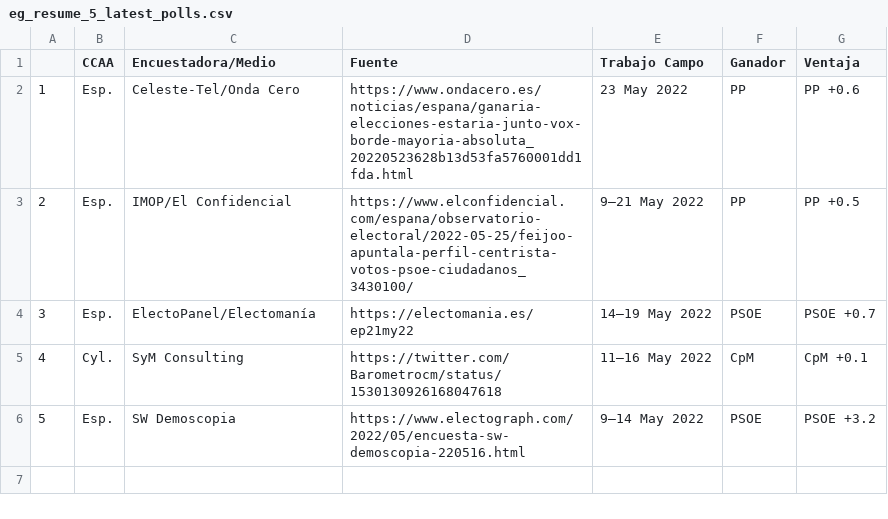
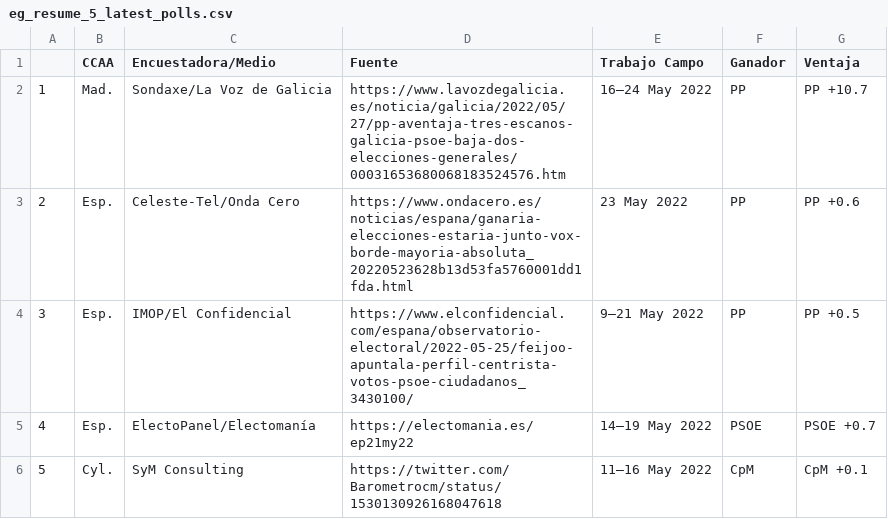
Before and after one commit to endikasatu/encuestas_esp, a CSV file: data/eg_resume_5_latest_polls.csv, drawn as a sheet; removed rows and columns are numbered as before the commit, all else as after; the diff names each change by its address in the sheet, - before the commit and + after, or states it on an @@ line.

```diff
--- a/data/eg_resume_5_latest_polls.csv
+++ b/data/eg_resume_5_latest_polls.csv
+row 2: 1 | Mad. | Sondaxe/La Voz de Galicia | https://www.lavozdegalicia.es/noticia/galicia/2022/05/27/pp-aventaja-tres-escanos-galicia-psoe-baja-dos-elecciones-generales/00031653680068183524576.htm | 16–24 May 2022 | PP | PP +10.7
@@ column A renumbered between rows 3 and 6 @@
-row 6: 5 | Esp. | SW Demoscopia | https://www.electograph.com/2022/05/encuesta-sw-demoscopia-220516.html | 9–14 May 2022 | PSOE | PSOE +3.2
```
Also changed, not shown: data/ea_resume_5_latest_polls.csv, data/spain_latest_polls.csv, 2 other files.
